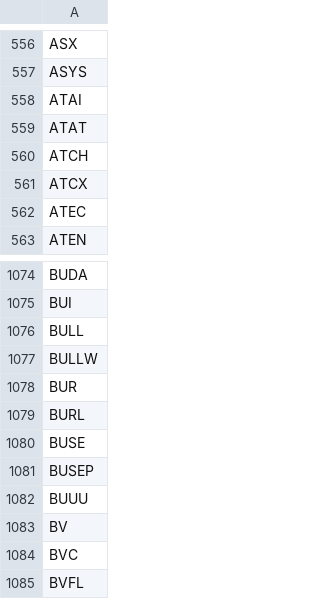
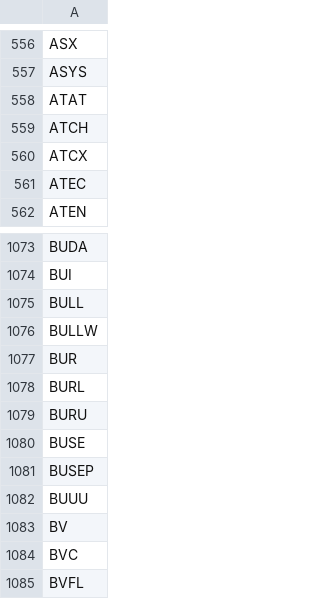
Before and after one commit to gitdhirajsv/Azalyst-Stock-Intelligence, a CSV file: global_tickers.csv, drawn as a sheet; only a part is shown, gaps mark what is left out; removed rows and columns are numbered as before the commit, all else as after; the diff names each change by its address in the sheet, - before the commit and + after, or states it on an @@ line.

```diff
--- a/global_tickers.csv
+++ b/global_tickers.csv
-row 558: ATAI
+row 1079: BURU
```
Also changed, not shown: 4 other files.
